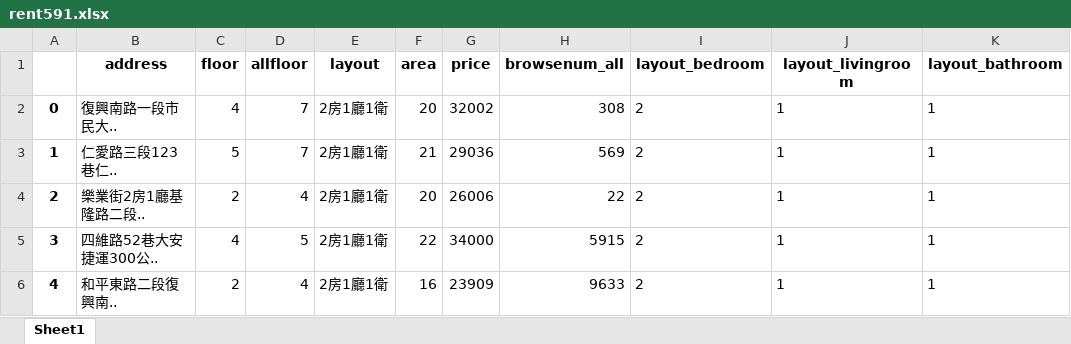
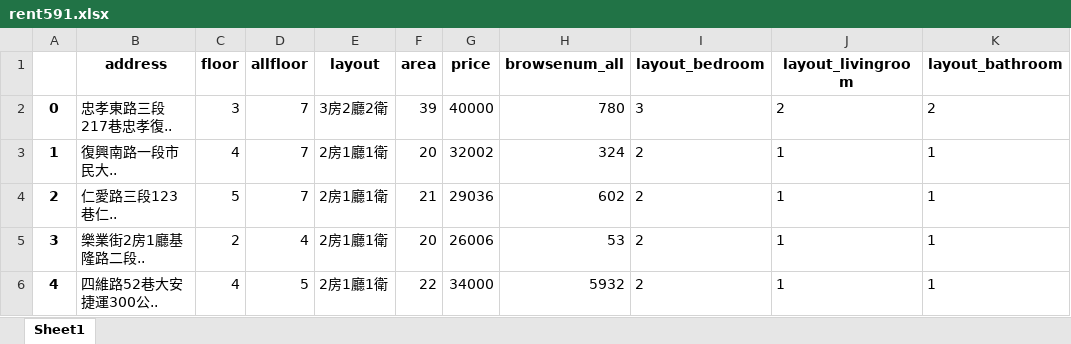
Before and after one commit to ywchiu/largitdata, an Excel workbook: 20170727Speech/rent591.xlsx, sheet Sheet1, drawn as a sheet; only a part is shown; values as stored, in another font and other column widths than the file's, no borders; the diff covers the shown part only; the diff names each change by its address in the sheet, - before the commit and + after, or states it on an @@ line.

```diff
--- a/20170727Speech/rent591.xlsx (sheet Sheet1)
+++ b/20170727Speech/rent591.xlsx (sheet Sheet1)
-B2 (address): 復興南路一段市民大..
+B2 (address): 忠孝東路三段217巷忠孝復..
-C2 (floor): 4
+C2 (floor): 3
-E2 (layout): 2房1廳1衛
+E2 (layout): 3房2廳2衛
-F2 (area): 20
+F2 (area): 39
-G2 (price): 32002
+G2 (price): 40000
-H2 (browsenum_all): 308
+H2 (browsenum_all): 780
-I2 (layout_bedroom): 2
+I2 (layout_bedroom): 3
-J2 (layout_livingroom): 1
+J2 (layout_livingroom): 2
-K2 (layout_bathroom): 1
+K2 (layout_bathroom): 2
-B3 (address): 仁愛路三段123巷仁..
+B3 (address): 復興南路一段市民大..
-C3 (floor): 5
+C3 (floor): 4
-F3 (area): 21
+F3 (area): 20
-G3 (price): 29036
+G3 (price): 32002
-H3 (browsenum_all): 569
+H3 (browsenum_all): 324
-B4 (address): 樂業街2房1廳基隆路二段..
+B4 (address): 仁愛路三段123巷仁..
-C4 (floor): 2
+C4 (floor): 5
-D4 (allfloor): 4
+D4 (allfloor): 7
-F4 (area): 20
+F4 (area): 21
-G4 (price): 26006
+G4 (price): 29036
-H4 (browsenum_all): 22
+H4 (browsenum_all): 602
-B5 (address): 四維路52巷大安捷運300公..
+B5 (address): 樂業街2房1廳基隆路二段..
-C5 (floor): 4
+C5 (floor): 2
-D5 (allfloor): 5
+D5 (allfloor): 4
-F5 (area): 22
+F5 (area): 20
-G5 (price): 34000
+G5 (price): 26006
-H5 (browsenum_all): 5915
+H5 (browsenum_all): 53
-B6 (address): 和平東路二段復興南..
+B6 (address): 四維路52巷大安捷運300公..
-C6 (floor): 2
+C6 (floor): 4
-D6 (allfloor): 4
+D6 (allfloor): 5
-F6 (area): 16
+F6 (area): 22
-G6 (price): 23909
+G6 (price): 34000
-H6 (browsenum_all): 9633
+H6 (browsenum_all): 5932
```
Also changed, not shown: 197 edited cells elsewhere in this sheet, 2 other files.
